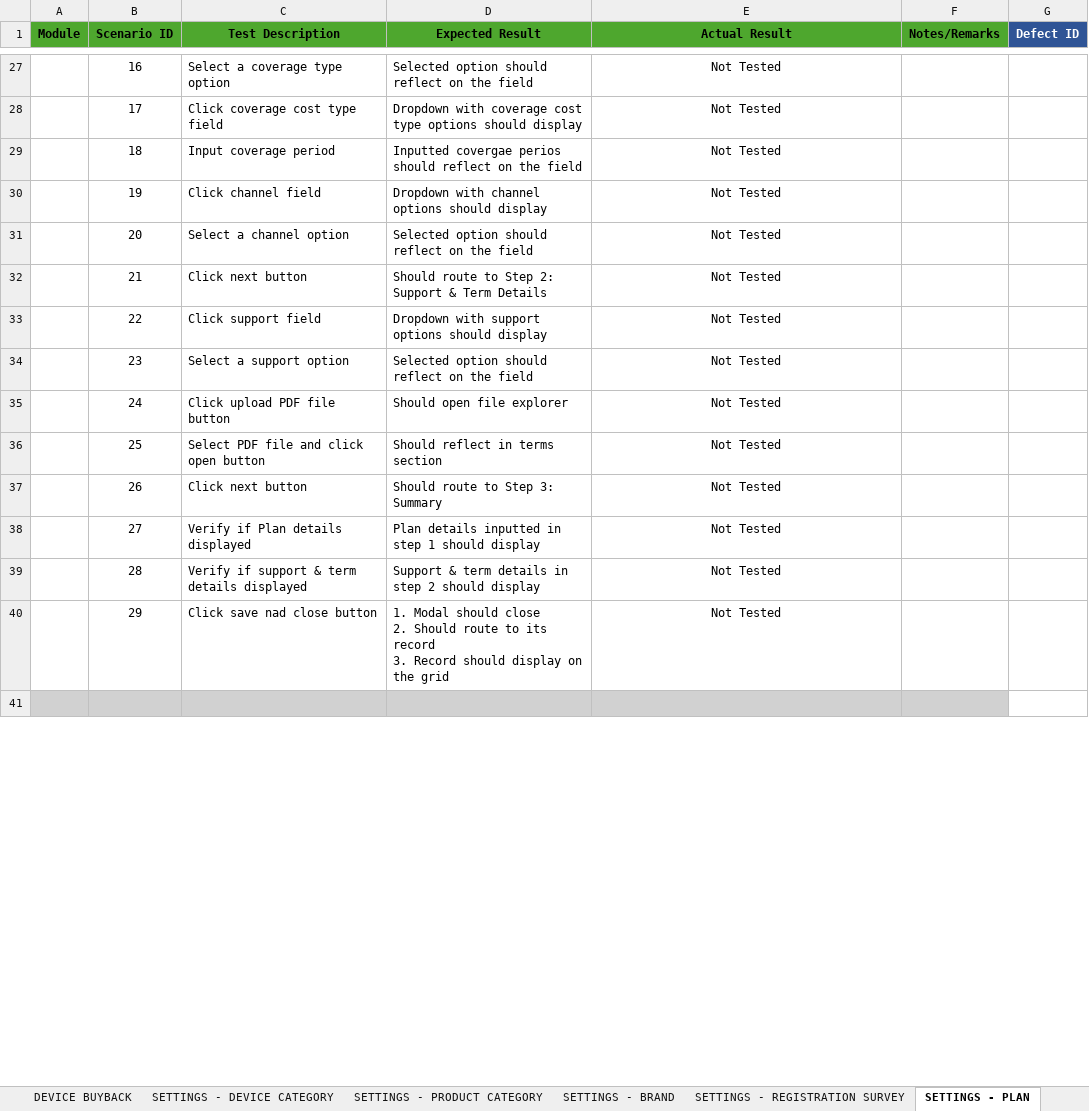
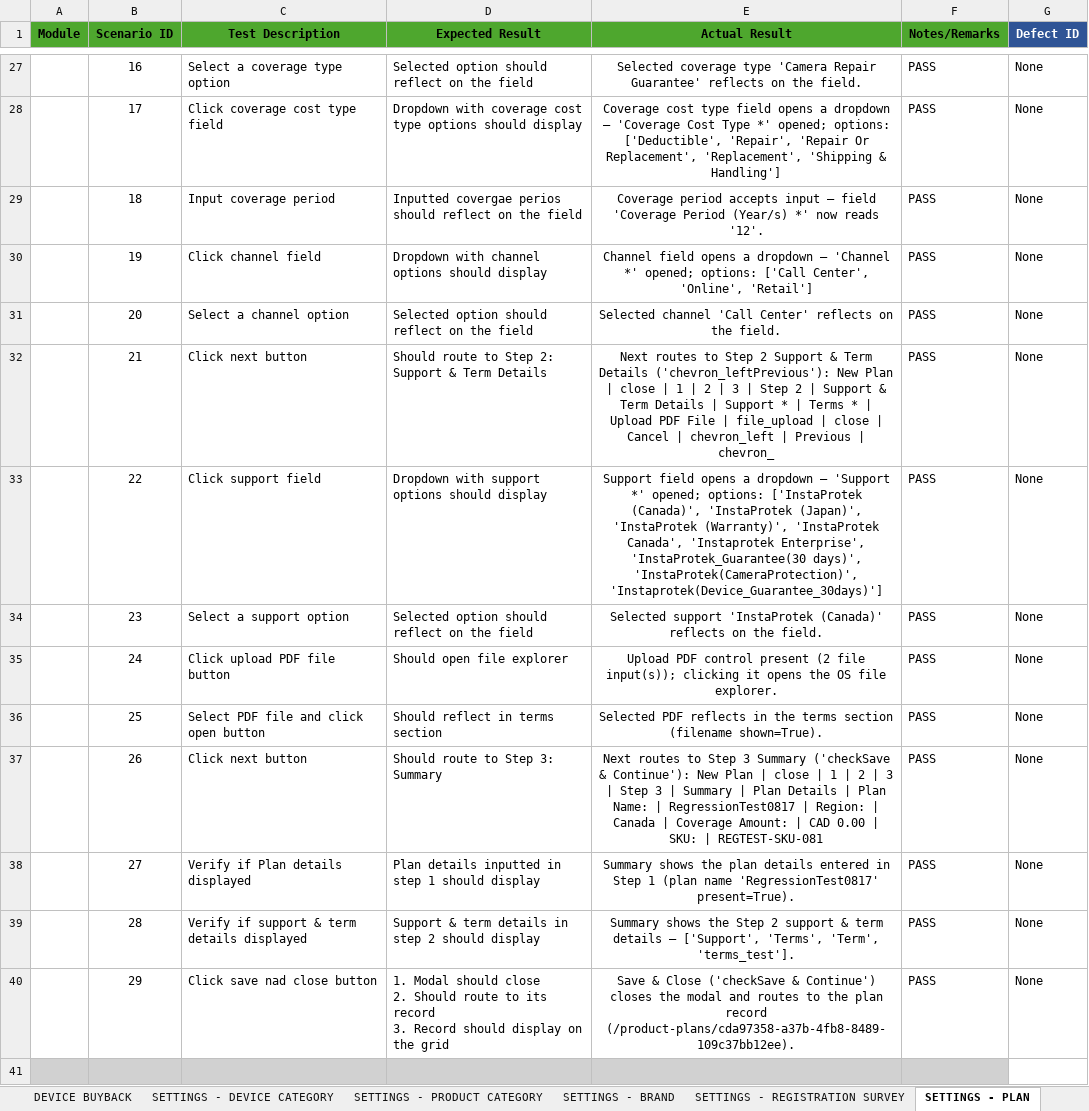
Before and after one commit to DNAMicro/pm-instaprotek, an Excel workbook: Insta-testing/Regression_QA_Log_NULLNET-2026-08-17.xlsx, sheet SETTINGS - PLAN, drawn as a sheet; only a part is shown, gaps mark what is left out; values as stored, in another font and other column widths than the file's, no borders; conditional formats not drawn; the diff covers the shown part only; the diff names each change by its address in the sheet, - before the commit and + after, or states it on an @@ line.

```diff
--- a/Insta-testing/Regression_QA_Log_NULLNET-2026-08-17.xlsx (sheet SETTINGS - PLAN)
+++ b/Insta-testing/Regression_QA_Log_NULLNET-2026-08-17.xlsx (sheet SETTINGS - PLAN)
-E27 (Actual Result): Not Tested
+E27 (Actual Result): Selected coverage type 'Camera Repair Guarantee' reflects on the field.
-F27:F40 (Notes/Remarks): (empty)
+F27:F40 (Notes/Remarks): PASS
-G27:G40 (Defect ID): (empty)
+G27:G40 (Defect ID): None
-E28 (Actual Result): Not Tested
+E28 (Actual Result): Coverage cost type field opens a dropdown — 'Coverage Cost Type *' opened; options: ['Deductible', 'Repair', 'Repair Or Replacement', 'Replacement', 'Shipping & Handling']
-E29 (Actual Result): Not Tested
+E29 (Actual Result): Coverage period accepts input — field 'Coverage Period (Year/s) *' now reads '12'.
-E30 (Actual Result): Not Tested
+E30 (Actual Result): Channel field opens a dropdown — 'Channel *' opened; options: ['Call Center', 'Online', 'Retail']
-E31 (Actual Result): Not Tested
+E31 (Actual Result): Selected channel 'Call Center' reflects on the field.
-E32 (Actual Result): Not Tested
+E32 (Actual Result): Next routes to Step 2 Support & Term Details ('chevron_leftPrevious'): New Plan | close | 1 | 2 | 3 | Step 2 | Support & Term Details | Support * | Terms * | Upload PDF File | file_upload | close | Cancel | chevron_left | Previous | chevron_
-E33 (Actual Result): Not Tested
+E33 (Actual Result): Support field opens a dropdown — 'Support *' opened; options: ['InstaProtek (Canada)', 'InstaProtek (Japan)', 'InstaProtek (Warranty)', 'InstaProtek Canada', 'Instaprotek Enterprise', 'InstaProtek_Guarantee(30 days)', 'InstaProtek(CameraProtection)', 'Instaprotek(Device_Guarantee_30days)']
-E34 (Actual Result): Not Tested
+E34 (Actual Result): Selected support 'InstaProtek (Canada)' reflects on the field.
-E35 (Actual Result): Not Tested
+E35 (Actual Result): Upload PDF control present (2 file input(s)); clicking it opens the OS file explorer.
-E36 (Actual Result): Not Tested
+E36 (Actual Result): Selected PDF reflects in the terms section (filename shown=True).
-E37 (Actual Result): Not Tested
+E37 (Actual Result): Next routes to Step 3 Summary ('checkSave & Continue'): New Plan | close | 1 | 2 | 3 | Step 3 | Summary | Plan Details | Plan Name: | RegressionTest0817 | Region: | Canada | Coverage Amount: | CAD 0.00 | SKU: | REGTEST-SKU-081
-E38 (Actual Result): Not Tested
+E38 (Actual Result): Summary shows the plan details entered in Step 1 (plan name 'RegressionTest0817' present=True).
-E39 (Actual Result): Not Tested
+E39 (Actual Result): Summary shows the Step 2 support & term details — ['Support', 'Terms', 'Term', 'terms_test'].
-E40 (Actual Result): Not Tested
+E40 (Actual Result): Save & Close ('checkSave & Continue') closes the modal and routes to the plan record (/product-plans/cda97358-a37b-4fb8-8489-109c37bb12ee).
```
Also changed, not shown: 144 edited cells elsewhere in this sheet, 7 other files.
